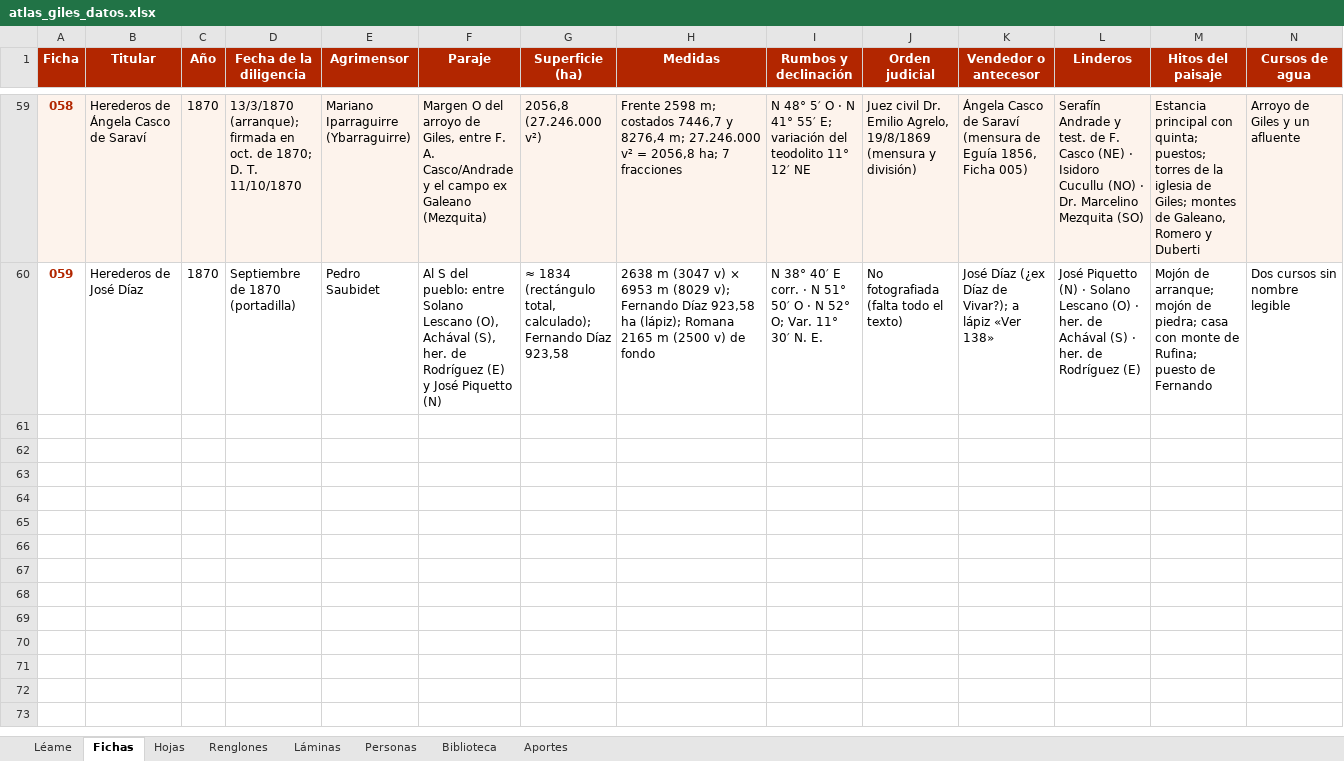
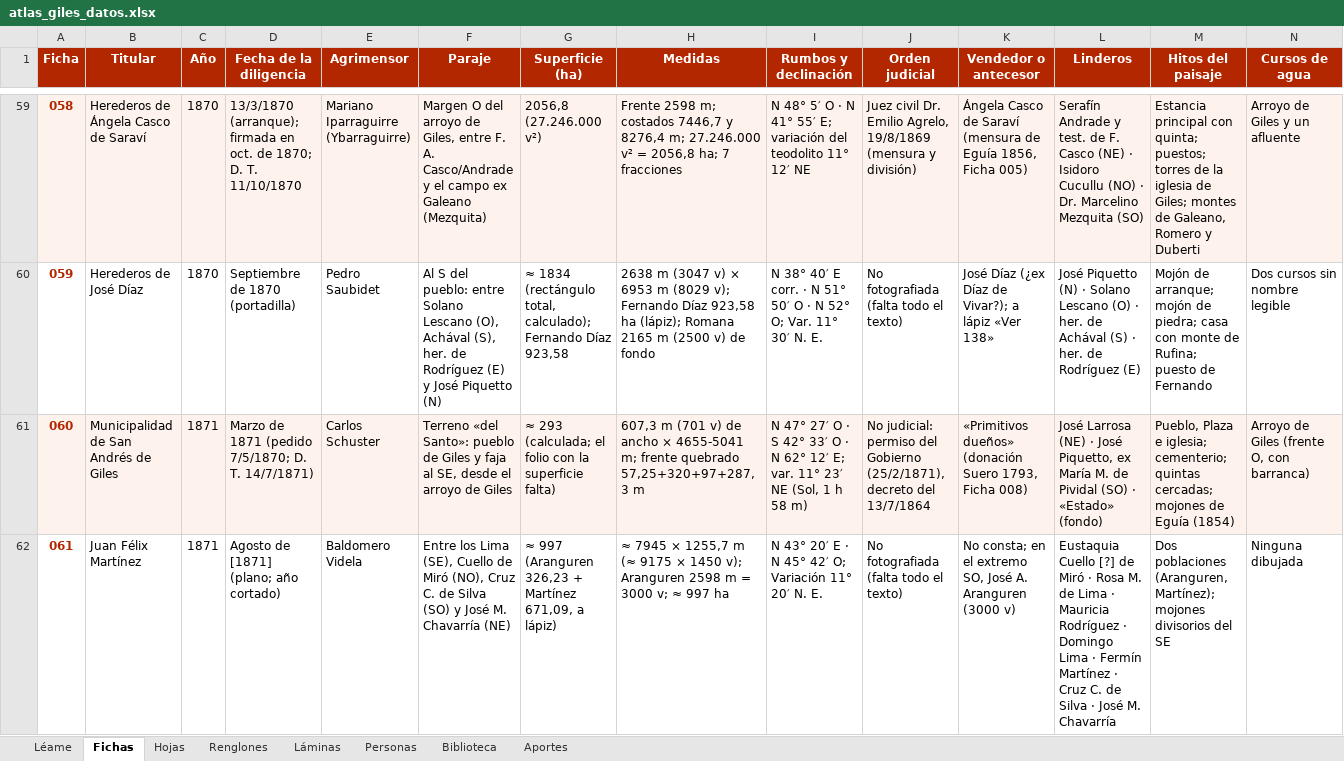
Before and after one commit to surtecto/atlas-mensuras-giles, an Excel workbook: descargas/atlas_giles_datos.xlsx, sheet Fichas, drawn as a sheet; only a part is shown, gaps mark what is left out; values as stored, in another font and other column widths than the file's, no borders; rows hold the shown columns only; the diff covers the shown part only; the diff names each change by its address in the sheet, - before the commit and + after, or states it on an @@ line.

```diff
--- a/descargas/atlas_giles_datos.xlsx (sheet Fichas)
+++ b/descargas/atlas_giles_datos.xlsx (sheet Fichas)
+row 61: 060 | Municipalidad de San Andrés de Giles | 1871 | Marzo de 1871 (pedido 7/5/1870; D. T. 14/7/1871) | Carlos Schuster | Terreno «del Santo»: pueblo de Giles y faja al SE, desde el arroyo de Giles | ≈ 293 (calculada; el folio con la superficie falta) | 607,3 m (701 v) de ancho × 4655-5041 m; frente quebrado 57,25+320+97+287,3 m | N 47° 27′ O · S 42° 33′ O · N 62° 12′ E; var. 11° 23′ NE (Sol, 1 h 58 m) | No judicial: permiso del Gobierno (25/2/1871), decreto del 13/7/1864 | «Primitivos dueños» (donación Suero 1793, Ficha 008) | José Larrosa (NE) · José Piquetto, ex María M. de Pividal (SO) · «Estado» (fondo) | Pueblo, Plaza e iglesia; cementerio; quintas cercadas; mojones de Eguía (1854) | Arroyo de Giles (frente O, con barranca)
+row 62: 061 | Juan Félix Martínez | 1871 | Agosto de [1871] (plano; año cortado) | Baldomero Videla | Entre los Lima (SE), Cuello de Miró (NO), Cruz C. de Silva (SO) y José M. Chavarría (NE) | ≈ 997 (Aranguren 326,23 + Martínez 671,09, a lápiz) | ≈ 7945 × 1255,7 m (≈ 9175 × 1450 v); Aranguren 2598 m = 3000 v; ≈ 997 ha | N 43° 20′ E · N 45° 42′ O; Variación 11° 20′ N. E. | No fotografiada (falta todo el texto) | No consta; en el extremo SO, José A. Aranguren (3000 v) | Eustaquia Cuello [?] de Miró · Rosa M. de Lima · Mauricia Rodríguez · Domingo Lima · Fermín Martínez · Cruz C. de Silva · José M. Chavarría | Dos poblaciones (Aranguren, Martínez); mojones divisorios del SE | Ninguna dibujada
```
Also changed, not shown: 2 added rows elsewhere in this sheet, sheet Renglones, sheet Hojas, sheet Personas, sheet Láminas, sheet Biblioteca, sheet Aportes, 1 more sheet, 55 other files.
